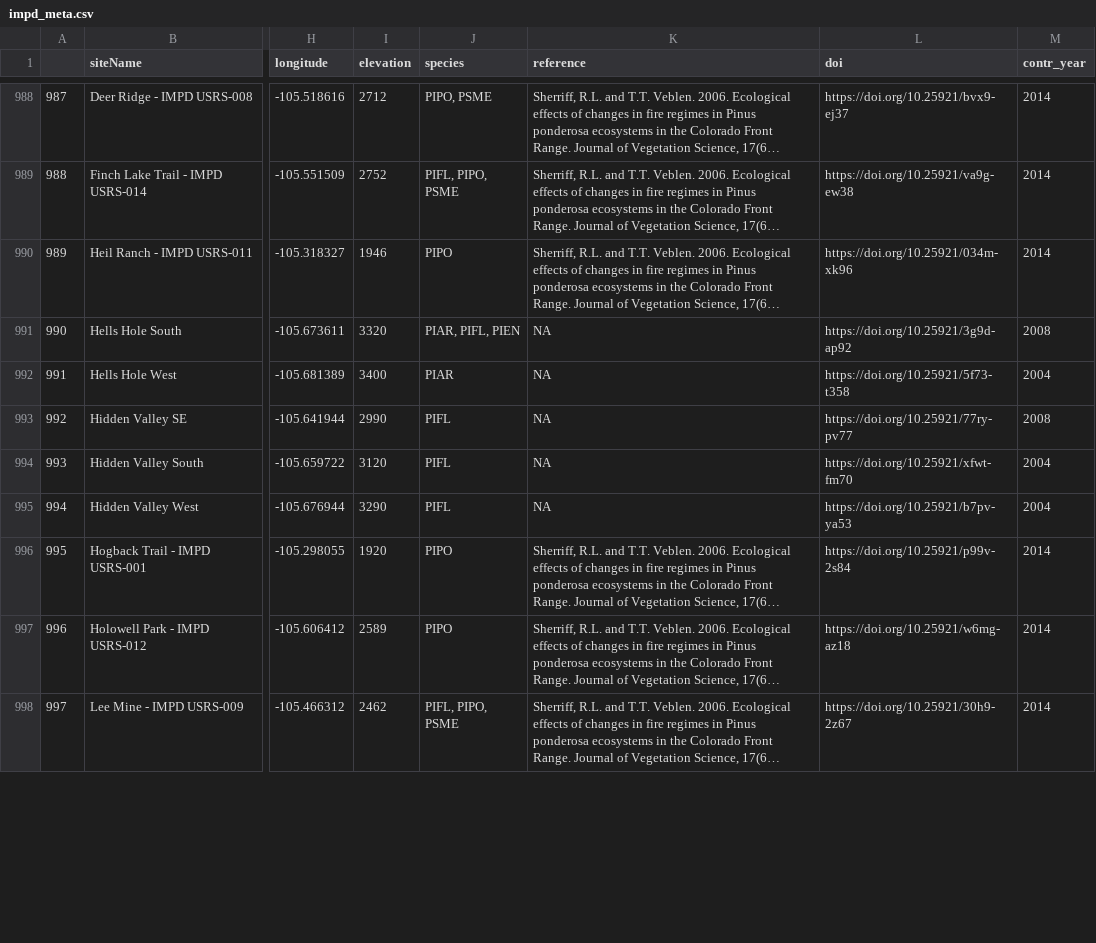
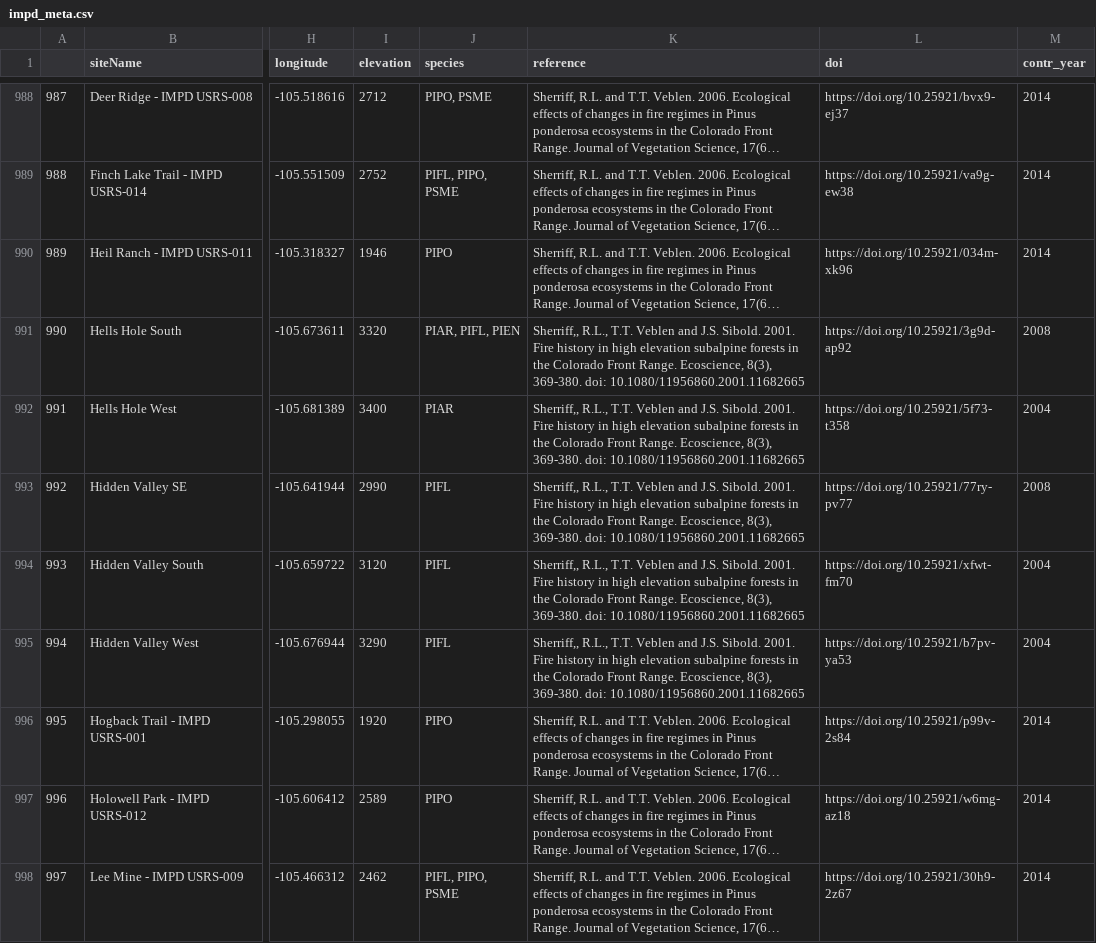
Before and after one commit to chguiterman/scrape-IMPD, a CSV file: data/impd_meta.csv, drawn as a sheet; only a part is shown, gaps mark what is left out; long unchanged cells end in …; the diff covers the shown part only; the diff names each change by its address in the sheet, - before the commit and + after, or states it on an @@ line.

```diff
--- a/data/impd_meta.csv
+++ b/data/impd_meta.csv
-K991:K995 (reference): NA
+K991:K995 (reference): Sherriff,, R.L., T.T. Veblen and J.S. Sibold. 2001. Fire history in high elevation subalpine forests in the Colorado Front Range. Ecoscience, 8(3), 369-380. doi: 10.1080/11956860.2001.11682665
```
Also changed, not shown: 55 edited cells elsewhere in this file, 1 other file.
